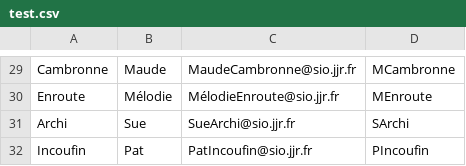
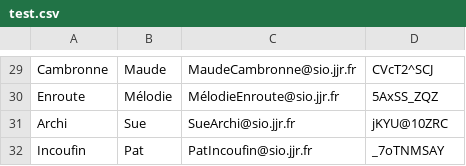
Before and after one commit to AnthonyDisasi/Epreuve_e4_csharp, a CSV file: rallyeLecture/bin/Debug/test.csv, drawn as a sheet; only a part is shown, gaps mark what is left out; the diff covers the shown part only; the diff names each change by its address in the sheet, - before the commit and + after, or states it on an @@ line.

```diff
--- a/rallyeLecture/bin/Debug/test.csv
+++ b/rallyeLecture/bin/Debug/test.csv
-D29: MCambronne
+D29: CVcT2^SCJ
-D30: MEnroute
+D30: 5AxSS_ZQZ
-D31: SArchi
+D31: jKYU@10ZRC
-D32: PIncoufin
+D32: _7oTNMSAY
```
Also changed, not shown: 28 edited cells elsewhere in this file, 13 other files.
